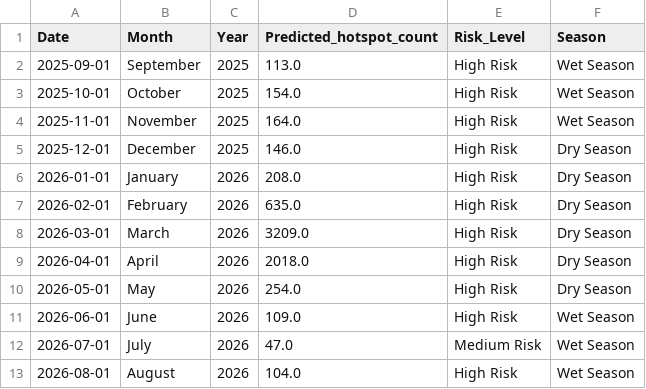
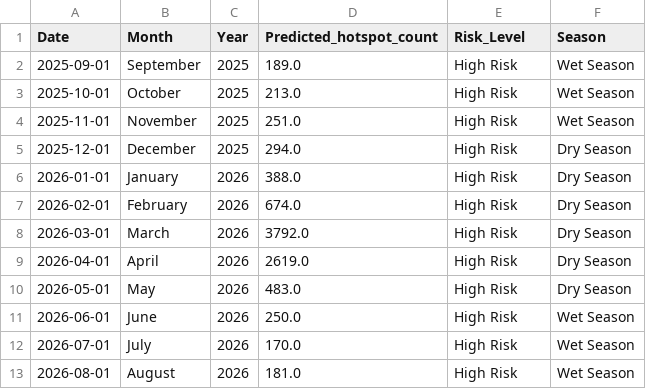
Before and after one commit to dookda/cmu_udfire_gee, a CSV file: hotpred/Mae Hong Son_12_month_hotspot_predictions.csv, drawn as a sheet.

```diff
--- a/hotpred/Mae Hong Son_12_month_hotspot_predictions.csv
+++ b/hotpred/Mae Hong Son_12_month_hotspot_predictions.csv
@@ -1,13 +1,13 @@
 Date,Month,Year,Predicted_hotspot_count,Risk_Level,Season
-2025-09-01,September,2025,113.0,High Risk,Wet Season
-2025-10-01,October,2025,154.0,High Risk,Wet Season
-2025-11-01,November,2025,164.0,High Risk,Wet Season
-2025-12-01,December,2025,146.0,High Risk,Dry Season
-2026-01-01,January,2026,208.0,High Risk,Dry Season
-2026-02-01,February,2026,635.0,High Risk,Dry Season
-2026-03-01,March,2026,3209.0,High Risk,Dry Season
-2026-04-01,April,2026,2018.0,High Risk,Dry Season
-2026-05-01,May,2026,254.0,High Risk,Dry Season
-2026-06-01,June,2026,109.0,High Risk,Wet Season
-2026-07-01,July,2026,47.0,Medium Risk,Wet Season
-2026-08-01,August,2026,104.0,High Risk,Wet Season
+2025-09-01,September,2025,189.0,High Risk,Wet Season
+2025-10-01,October,2025,213.0,High Risk,Wet Season
+2025-11-01,November,2025,251.0,High Risk,Wet Season
+2025-12-01,December,2025,294.0,High Risk,Dry Season
+2026-01-01,January,2026,388.0,High Risk,Dry Season
+2026-02-01,February,2026,674.0,High Risk,Dry Season
+2026-03-01,March,2026,3792.0,High Risk,Dry Season
+2026-04-01,April,2026,2619.0,High Risk,Dry Season
+2026-05-01,May,2026,483.0,High Risk,Dry Season
+2026-06-01,June,2026,250.0,High Risk,Wet Season
+2026-07-01,July,2026,170.0,High Risk,Wet Season
+2026-08-01,August,2026,181.0,High Risk,Wet Season
```
Also changed, not shown: hotpred/Chiang Mai_12_month_hotspot_predictions.csv, hotpred/Nan_12_month_hotspot_predictions.csv, 29 other files.
